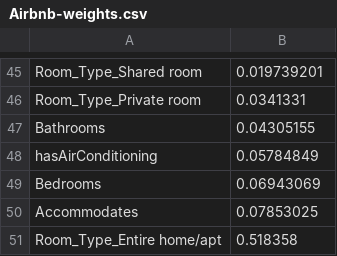
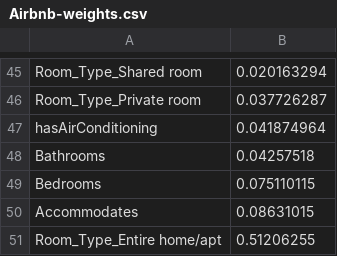
Before and after one commit to anand-chat/Airbnb-pricing, a CSV file: Airbnb-weights.csv, drawn as a sheet; only a part is shown, gaps mark what is left out; removed rows and columns are numbered as before the commit, all else as after; the diff covers the shown part only; the diff names each change by its address in the sheet, - before the commit and + after, or states it on an @@ line.

Commit message:
Update predictions and weights files

```diff
--- a/Airbnb-weights.csv
+++ b/Airbnb-weights.csv
-B45: 0.019739201
+B45: 0.020163294
-B46: 0.0341331
+B46: 0.037726287
-row 47: Bathrooms | 0.04305155
-B47: 0.05784849
+B47: 0.041874964
+row 48: Bathrooms | 0.04257518
-B49: 0.06943069
+B49: 0.075110115
-B50: 0.07853025
+B50: 0.08631015
-B51: 0.518358
+B51: 0.51206255
```
Also changed, not shown: 21 added rows, 21 removed rows and 22 edited cells elsewhere in this file, Airbnb-predictions.csv.
